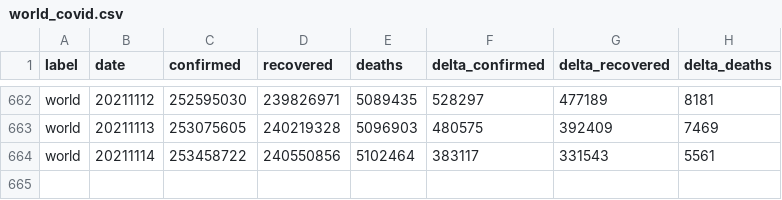
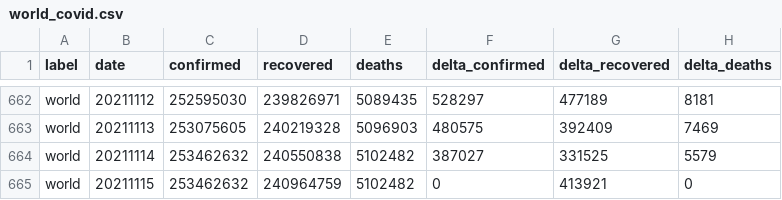
Before and after one commit to kirajano/corona-scrape-morgenpost, a CSV file: world_covid.csv, drawn as a sheet; only a part is shown, gaps mark what is left out.

```diff
--- a/world_covid.csv
+++ b/world_covid.csv
@@ -663,2 +663,3 @@ world,20211112,252595030,239826971,5089435,528297,477189,8181
 world,20211113,253075605,240219328,5096903,480575,392409,7469
-world,20211114,253458722,240550856,5102464,383117,331543,5561
+world,20211114,253462632,240550838,5102482,387027,331525,5579
+world,20211115,253462632,240964759,5102482,0,413921,0
```
Also changed, not shown: europe_covid.csv, germany_covid.csv.
